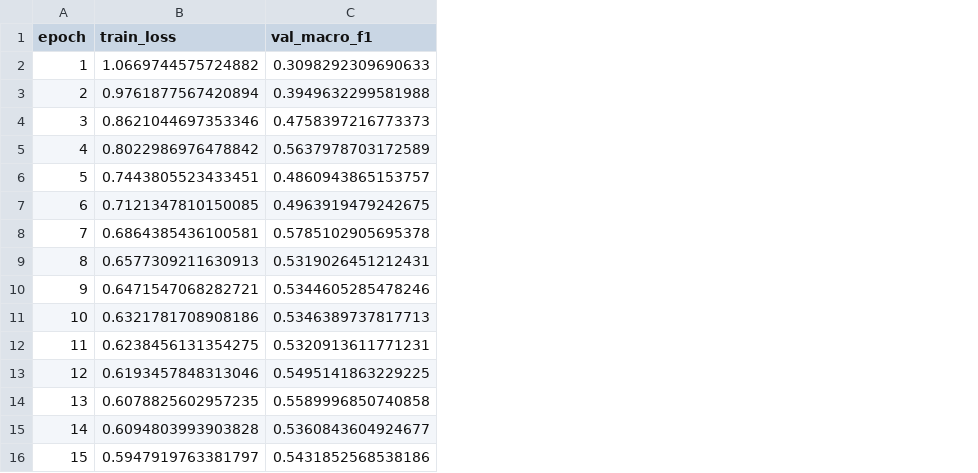
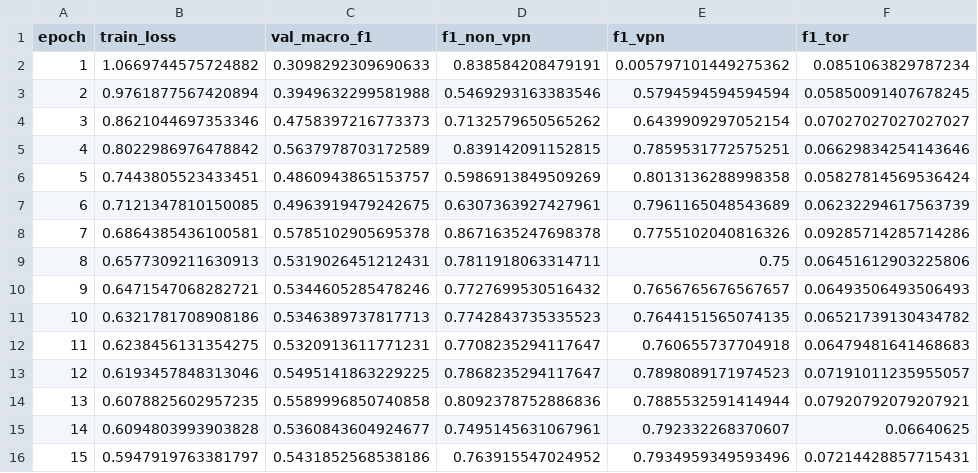
Before and after one commit to ZhiSherng/encrypted_traffic_classification, a CSV file: models/lstm_history.csv, drawn as a sheet; the diff names each change by its address in the sheet, - before the commit and + after, or states it on an @@ line.

Commit message:
fix/Adding documentation & removing unnecessary LSTM code

```diff
--- a/models/lstm_history.csv
+++ b/models/lstm_history.csv
+column D (f1_non_vpn), rows 2-16: 0.838584208479191 | 0.5469293163383546 | 0.7132579650565262 | 0.839142091152815 | 0.5986913849509269 | 0.6307363927427961 | 0.8671635247698378 | 0.7811918063314711 | 0.7727699530516432 | 0.7742843735335523 | 0.7708235294117647 | 0.7868235294117647 | 0.8092378752886836 | 0.7495145631067961 | 0.763915547024952
+column E (f1_vpn), rows 2-16: 0.005797101449275362 | 0.5794594594594594 | 0.6439909297052154 | 0.7859531772575251 | 0.8013136288998358 | 0.7961165048543689 | 0.7755102040816326 | 0.75 | 0.7656765676567657 | 0.7644151565074135 | 0.760655737704918 | 0.7898089171974523 | 0.7885532591414944 | 0.792332268370607 | 0.7934959349593496
+column F (f1_tor), rows 2-16: 0.0851063829787234 | 0.05850091407678245 | 0.07027027027027027 | 0.06629834254143646 | 0.05827814569536424 | 0.06232294617563739 | 0.09285714285714286 | 0.06451612903225806 | 0.06493506493506493 | 0.06521739130434782 | 0.06479481641468683 | 0.07191011235955057 | 0.07920792079207921 | 0.06640625 | 0.07214428857715431
```
Also changed, not shown: 4 other files.
